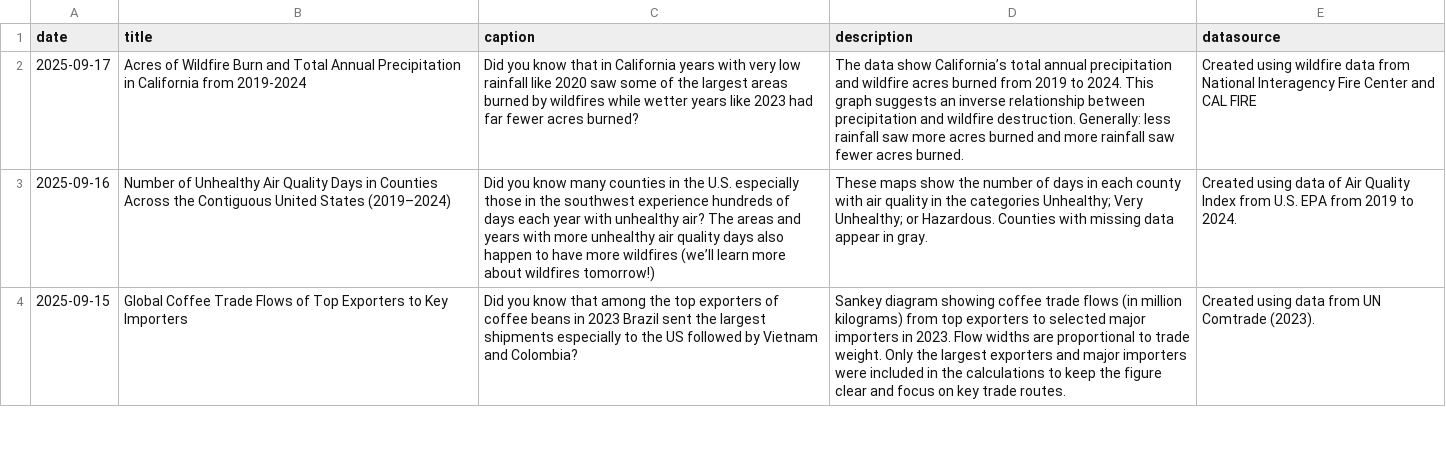
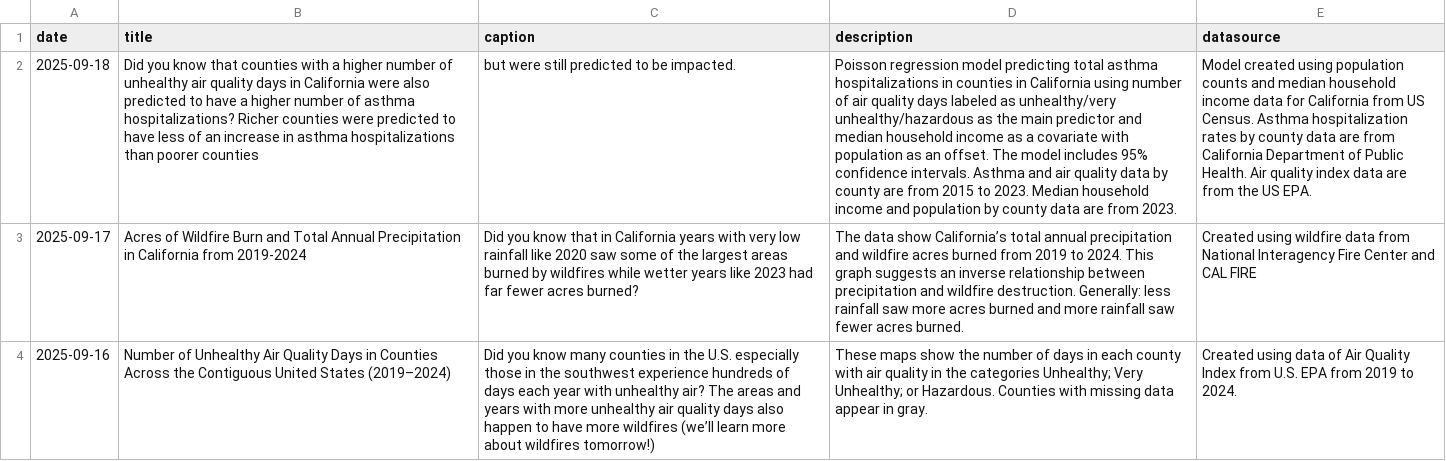
Before and after one commit to contactdailydata-spec/dailydata, a CSV file: dailydata.csv, drawn as a sheet; only a part is shown; the shorter side is filled out with more unchanged rows; the diff names each change by its address in the sheet, - before the commit and + after, or states it on an @@ line.

```diff
--- a/dailydata.csv
+++ b/dailydata.csv
+row 2: 2025-09-18 | Did you know that counties with a higher number of unhealthy air quality days in California were also predicted to have a higher number of asthma hospitalizations? Richer counties were predicted to have less of an increase in asthma hospitalizations than poorer counties | but were still predicted to be impacted. | Poisson regression model predicting total asthma hospitalizations in counties in California using number of air quality days labeled as unhealthy/very unhealthy/hazardous as the main predictor and median household income as a covariate with population as an offset. The model includes 95% confidence intervals. Asthma and air quality data by county are from 2015 to 2023. Median household income and population by county data are from 2023. | Model created using population counts and median household income data for California from US Census. Asthma hospitalization rates by county data are from California Department of Public Health. Air quality index data are from the US EPA.
```
Also changed, not shown: 4 other files.
